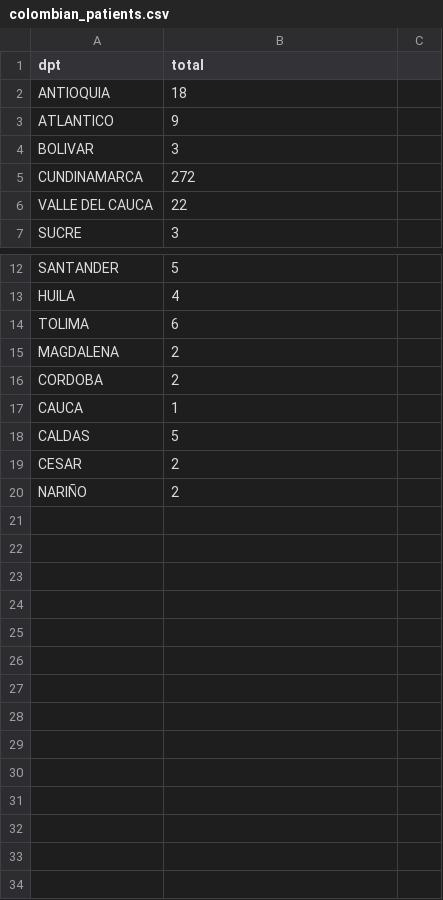
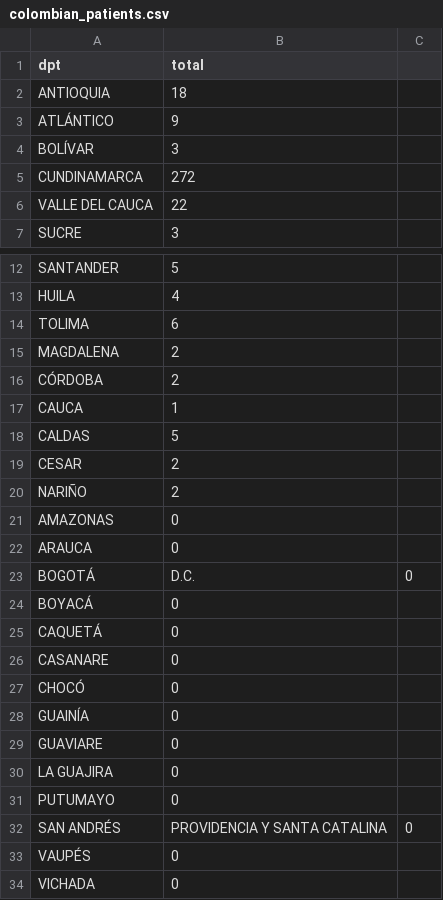
Before and after one commit to marcosdedeu-google/medical-search, a CSV file: colombian_patients.csv, drawn as a sheet; only a part is shown, gaps mark what is left out.

Commit message:
Update colombian_patients.csv

```diff
--- a/colombian_patients.csv
+++ b/colombian_patients.csv
@@ -2,4 +2,4 @@ dpt,total
 ANTIOQUIA,18
-ATLANTICO,9
-BOLIVAR,3
+ATLÁNTICO,9
+BOLÍVAR,3
 CUNDINAMARCA,272
@@ -15,3 +15,3 @@ TOLIMA,6
 MAGDALENA,2
-CORDOBA,2
+CÓRDOBA,2
 CAUCA,1
@@ -20 +20,15 @@ CESAR,2
 NARIÑO,2
+AMAZONAS,0
+ARAUCA,0
+BOGOTÁ, D.C.,0
+BOYACÁ,0
+CAQUETÁ,0
+CASANARE,0
+CHOCÓ,0
+GUAINÍA,0
+GUAVIARE,0
+LA GUAJIRA,0
+PUTUMAYO,0
+SAN ANDRÉS, PROVIDENCIA Y SANTA CATALINA,0
+VAUPÉS,0
+VICHADA,0
```
